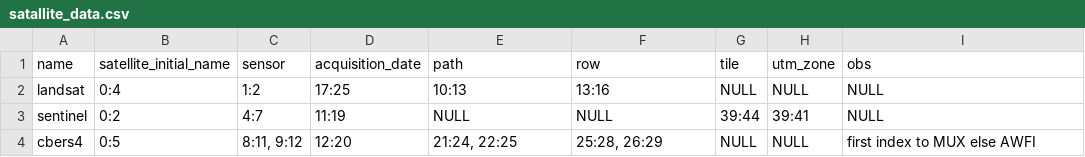
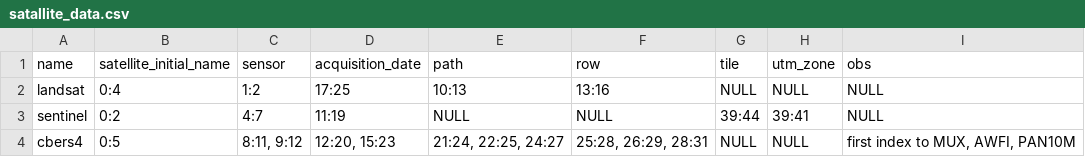
Before and after one commit to denshao93/harpia, a CSV file: app/data/table/satallite_data.csv, drawn as a sheet.

Commit message:
Adding cbers pan 10m sensor.

```diff
--- a/app/data/table/satallite_data.csv
+++ b/app/data/table/satallite_data.csv
@@ -3,2 +3,2 @@ landsat,0:4,1:2,17:25,10:13,13:16,NULL,NULL,NULL
 sentinel,0:2,4:7,11:19,NULL,NULL,39:44,39:41,NULL
-cbers4,0:5,"8:11, 9:12",12:20,"21:24, 22:25","25:28, 26:29",NULL,NULL,first index to MUX else AWFI
+cbers4,0:5,"8:11, 9:12","12:20, 15:23","21:24, 22:25, 24:27 ","25:28,  26:29, 28:31",NULL,NULL,"first index to MUX, AWFI, PAN10M"
```
Also changed, not shown: 3 other files.
